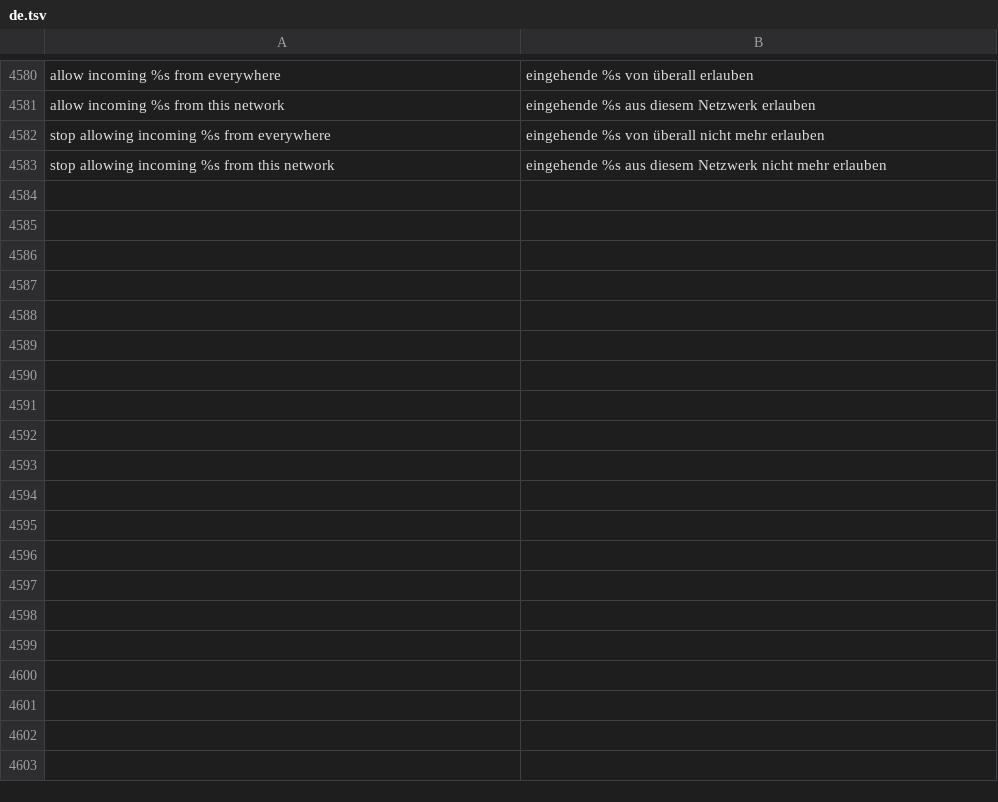
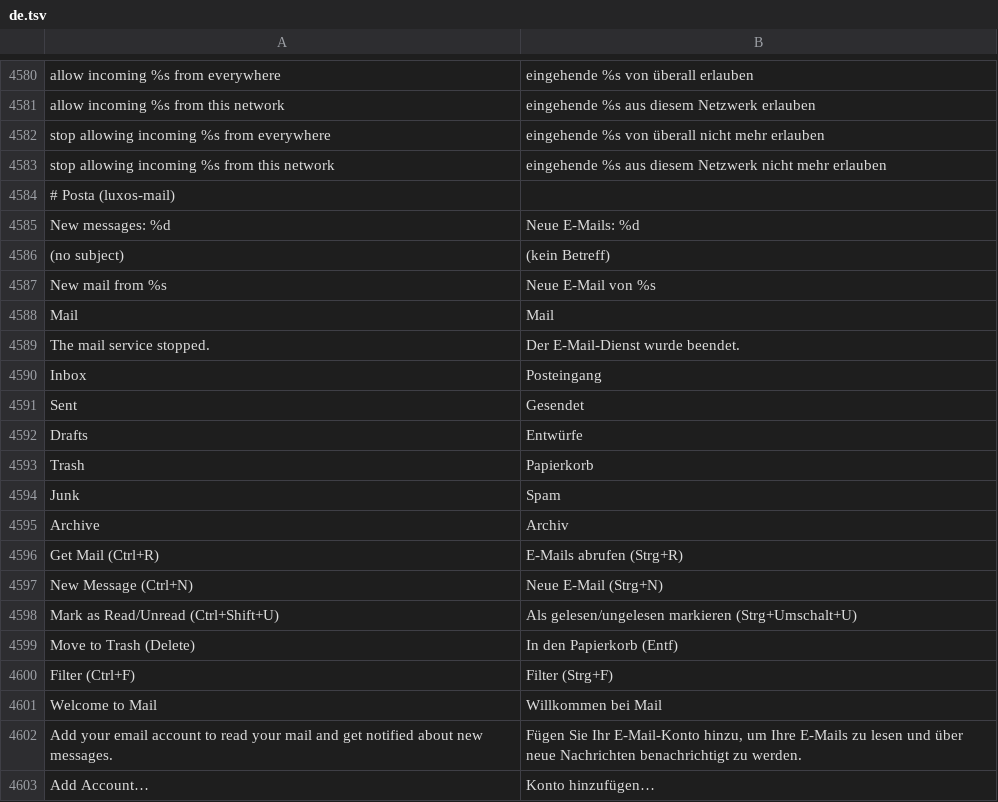
Before and after one commit to luxopes/LuxOS-Arch, a TSV file: packages/luxos-i18n/files/de.tsv, drawn as a sheet; only a part is shown, gaps mark what is left out; the diff covers the shown part only.

```diff
--- a/packages/luxos-i18n/files/de.tsv
+++ b/packages/luxos-i18n/files/de.tsv
@@ -4583 +4583,21 @@ stop allowing incoming %s from everywhere	eingehende %s von überall nicht mehr
 stop allowing incoming %s from this network	eingehende %s aus diesem Netzwerk nicht mehr erlauben
+# Posta (luxos-mail)
+New messages: %d	Neue E-Mails: %d
+(no subject)	(kein Betreff)
+New mail from %s	Neue E-Mail von %s
+Mail	Mail
+The mail service stopped.	Der E-Mail-Dienst wurde beendet.
+Inbox	Posteingang
+Sent	Gesendet
+Drafts	Entwürfe
+Trash	Papierkorb
+Junk	Spam
+Archive	Archiv
+Get Mail (Ctrl+R)	E-Mails abrufen (Strg+R)
+New Message (Ctrl+N)	Neue E-Mail (Strg+N)
+Mark as Read/Unread (Ctrl+Shift+U)	Als gelesen/ungelesen markieren (Strg+Umschalt+U)
+Move to Trash (Delete)	In den Papierkorb (Entf)
+Filter (Ctrl+F)	Filter (Strg+F)
+Welcome to Mail	Willkommen bei Mail
+Add your email account to read your mail and get notified about new messages.	Fügen Sie Ihr E-Mail-Konto hinzu, um Ihre E-Mails zu lesen und über neue Nachrichten benachrichtigt zu werden.
+Add Account…	Konto hinzufügen…
```
Also changed, not shown: 67 added rows elsewhere in this file, packages/luxos-i18n/files/cs.tsv, packages/luxos-i18n/files/it.tsv, 51 other files.
